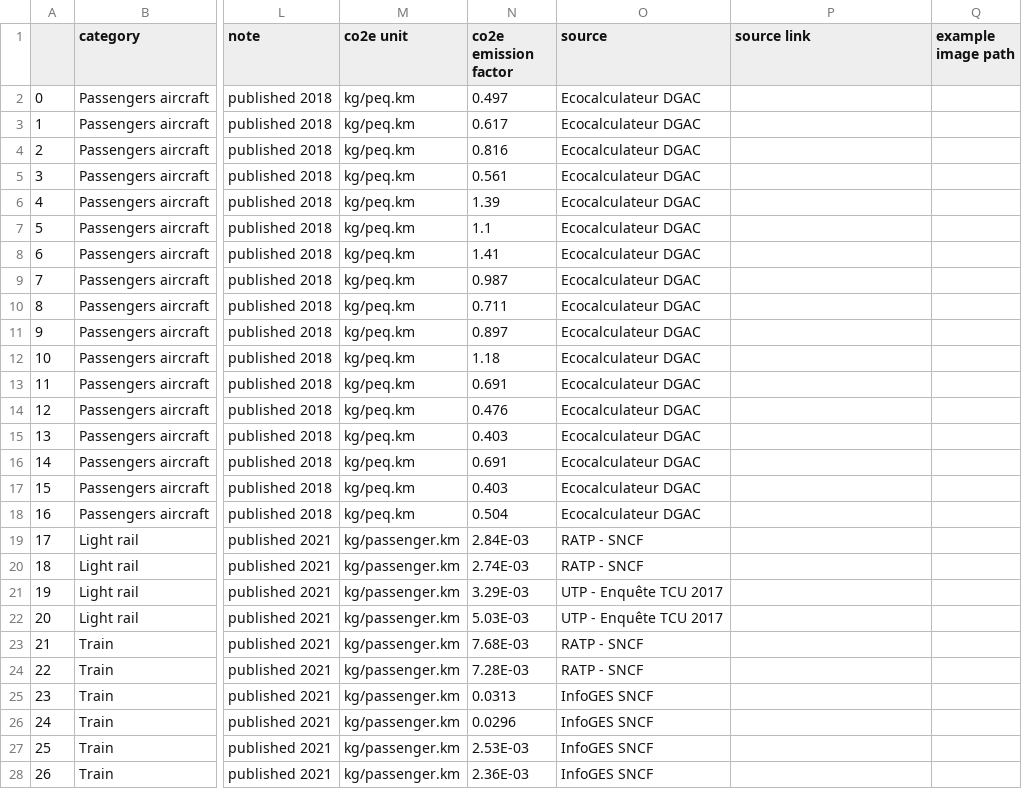
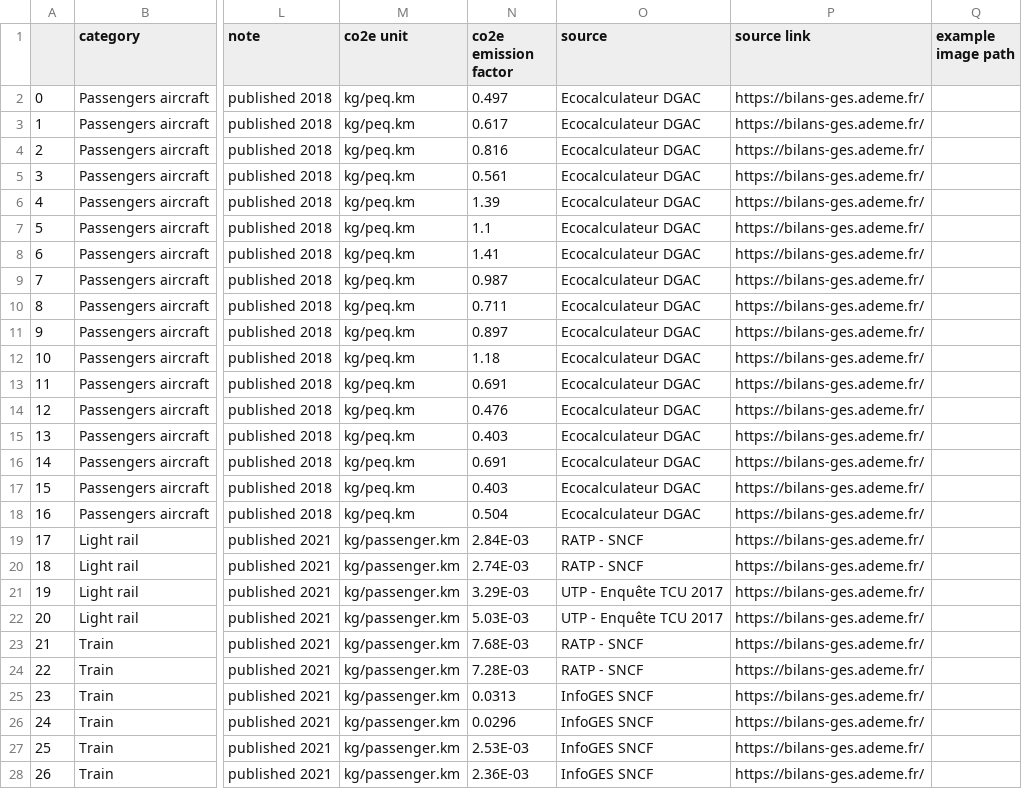
Before and after one commit to pledge4future/co2calculator, a CSV file: data/emission_factors_transport.csv, drawn as a sheet; only a part is shown, gaps mark what is left out; the diff covers the shown part only; the diff names each change by its address in the sheet, - before the commit and + after, or states it on an @@ line.

Commit message:
added heating emission factors for France, added source links for electricity and transport emission factors for France

```diff
--- a/data/emission_factors_transport.csv
+++ b/data/emission_factors_transport.csv
-P2:P28 (source link): (empty)
+P2:P28 (source link): https://bilans-ges.ademe.fr/
```
Also changed, not shown: 60 edited cells elsewhere in this file, data/emission_factors_electricity.csv, 1 other file.
